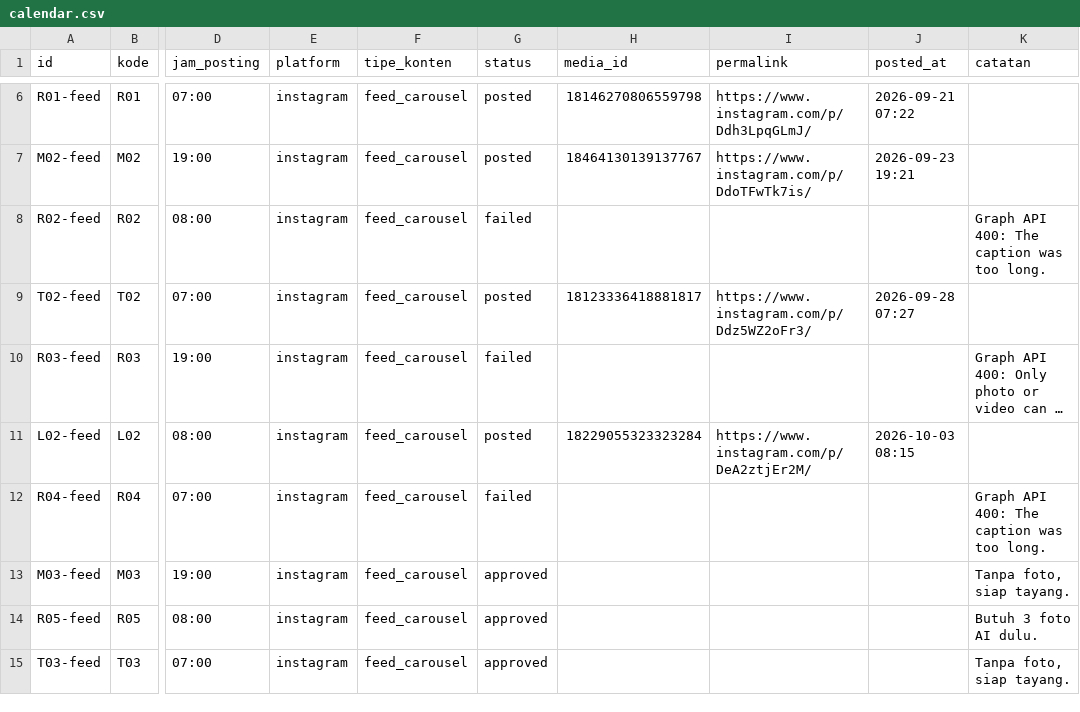
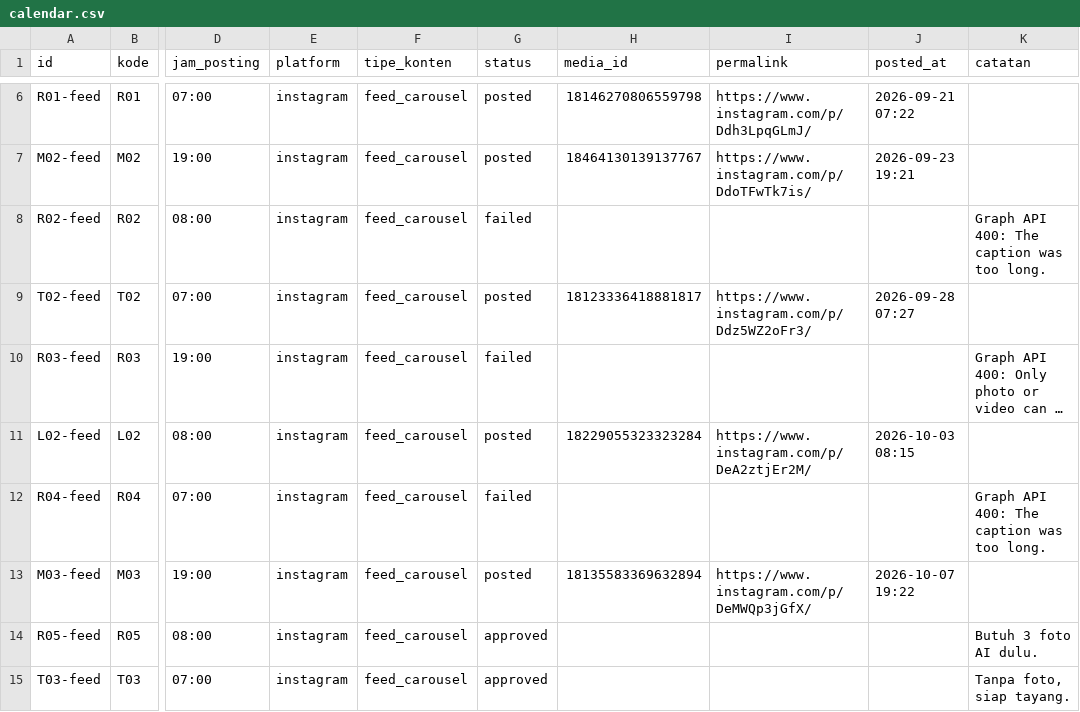
Before and after one commit to zaldywirjawan/piringkalori-agent, a CSV file: calendar.csv, drawn as a sheet; only a part is shown, gaps mark what is left out; long unchanged cells end in …; the diff names each change by its address in the sheet, - before the commit and + after, or states it on an @@ line.

```diff
--- a/calendar.csv
+++ b/calendar.csv
-G13 (status): approved
+G13 (status): posted
-H13 (media_id): (empty)
+H13 (media_id): 18135583369632894
-I13 (permalink): (empty)
+I13 (permalink): https://www.instagram.com/p/DeMWQp3jGfX/
-J13 (posted_at): (empty)
+J13 (posted_at): 2026-10-07 19:22
-K13 (catatan): Tanpa foto, siap tayang.
+K13 (catatan): (empty)
```
Also changed, not shown: log-performa.csv, 10 other files.
